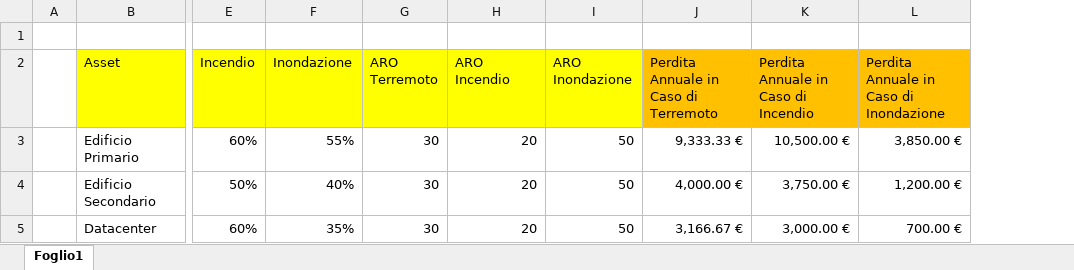
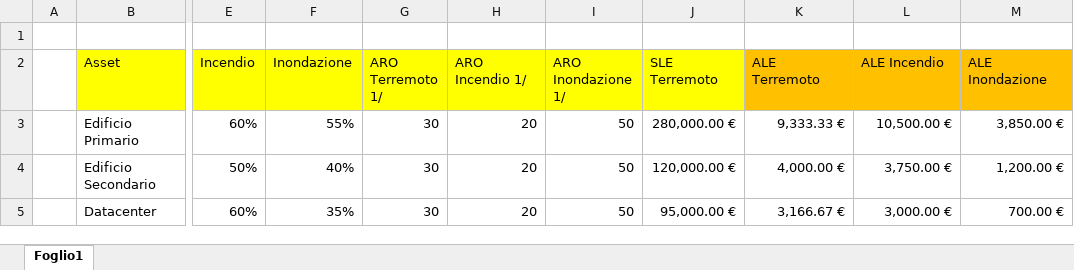
Before and after one commit to AxelShimpak/Perdita-Annuale, an Excel workbook: Perdita Annuale.xlsx, sheet Foglio1, drawn as a sheet; only a part is shown, gaps mark what is left out; values as stored, in another font and other column widths than the file's, no borders; addresses are those after the commit; the diff names each change by its address in the sheet, - before the commit and + after, or states it on an @@ line.

Commit message:
Update Perdita Annuale.xlsx

```diff
--- a/Perdita Annuale.xlsx (sheet Foglio1)
+++ b/Perdita Annuale.xlsx (sheet Foglio1)
+column J (SLE Terremoto), rows 3-5: 280,000.00 € | 120,000.00 € | 95,000.00 €
-G2: ARO Terremoto
+G2: ARO Terremoto 1/
-H2: ARO Incendio
+H2: ARO Incendio 1/
-I2: ARO Inondazione
+I2: ARO Inondazione 1/
-K2: Perdita Annuale in Caso di Terremoto
+K2: ALE Terremoto
-L2: Perdita Annuale in Caso di Incendio
+L2: ALE Incendio
-M2: Perdita Annuale in Caso di Inondazione
+M2: ALE Inondazione
```
